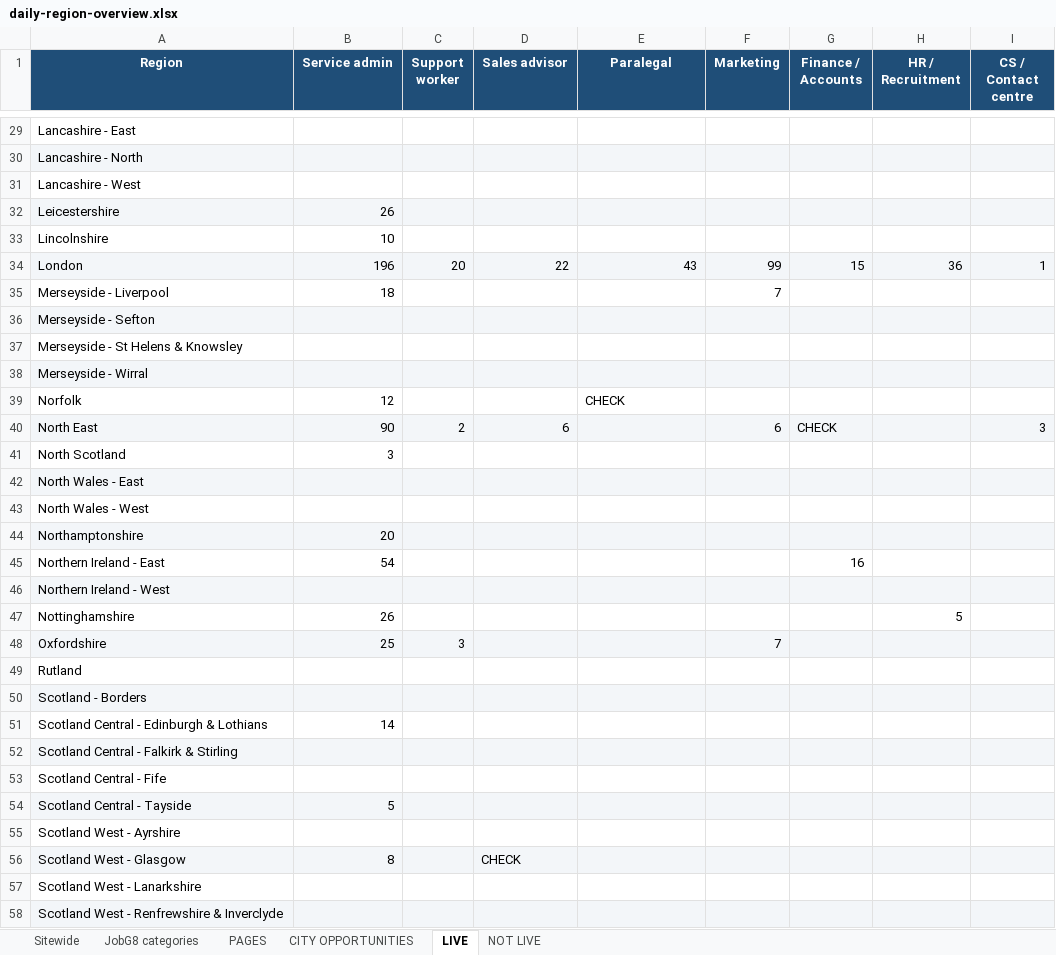
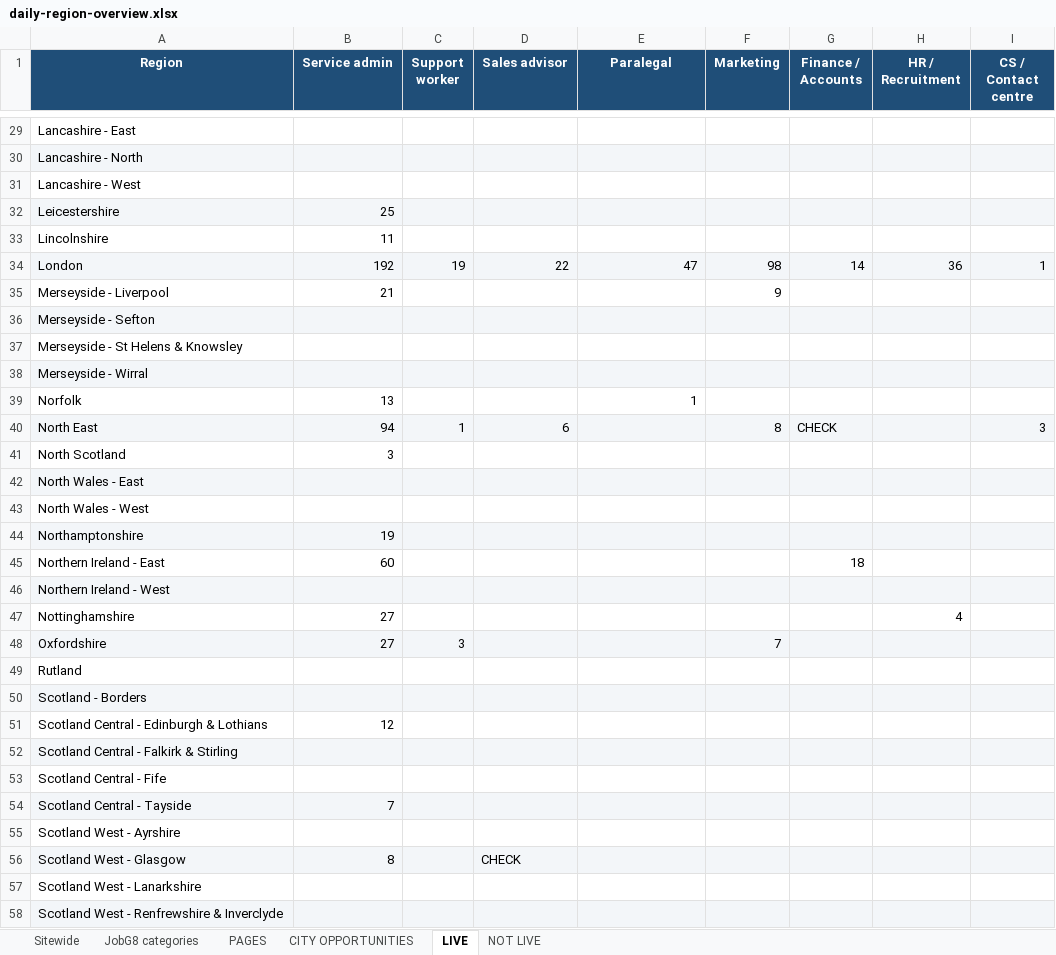
Before and after one commit to Jopa10/ontapjobsearch.com, an Excel workbook: pipeline/reports-daily/daily-region-overview.xlsx, sheet LIVE, drawn as a sheet; only a part is shown, gaps mark what is left out; values as stored, in another font and other column widths than the file's, no borders; the diff covers the shown part only; the diff names each change by its address in the sheet, - before the commit and + after, or states it on an @@ line.

```diff
--- a/pipeline/reports-daily/daily-region-overview.xlsx (sheet LIVE)
+++ b/pipeline/reports-daily/daily-region-overview.xlsx (sheet LIVE)
-B32 (Service admin): 26
+B32 (Service admin): 25
-B33 (Service admin): 10
+B33 (Service admin): 11
-B34 (Service admin): 196
+B34 (Service admin): 192
-C34 (Support worker): 20
+C34 (Support worker): 19
-E34 (Paralegal): 43
+E34 (Paralegal): 47
-F34 (Marketing): 99
+F34 (Marketing): 98
-G34 (Finance / Accounts): 15
+G34 (Finance / Accounts): 14
-B35 (Service admin): 18
+B35 (Service admin): 21
-F35 (Marketing): 7
+F35 (Marketing): 9
-B39 (Service admin): 12
+B39 (Service admin): 13
-E39 (Paralegal): CHECK
+E39 (Paralegal): 1
-E39 alignment: left
+E39 alignment: right
-B40 (Service admin): 90
+B40 (Service admin): 94
-C40 (Support worker): 2
+C40 (Support worker): 1
-F40 (Marketing): 6
+F40 (Marketing): 8
-B44 (Service admin): 20
+B44 (Service admin): 19
-B45 (Service admin): 54
+B45 (Service admin): 60
-G45 (Finance / Accounts): 16
+G45 (Finance / Accounts): 18
-B47 (Service admin): 26
+B47 (Service admin): 27
-H47 (HR / Recruitment): 5
+H47 (HR / Recruitment): 4
-B48 (Service admin): 25
+B48 (Service admin): 27
-B51 (Service admin): 14
+B51 (Service admin): 12
-B54 (Service admin): 5
+B54 (Service admin): 7
```
Also changed, not shown: 46 edited cells and cell formats elsewhere in this sheet, sheet CITY OPPORTUNITIES, sheet PAGES, sheet Sitewide, sheet JobG8 categories, 1 other file.
